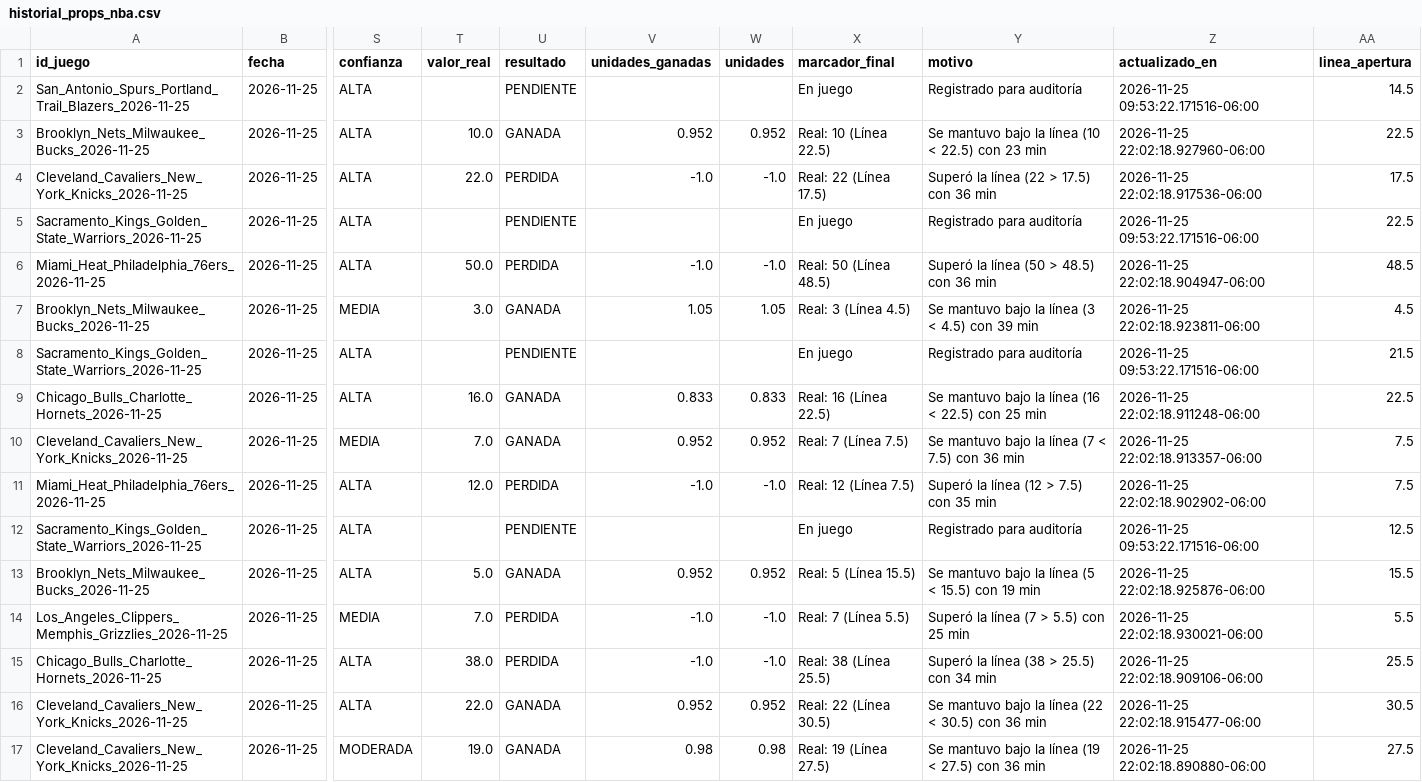
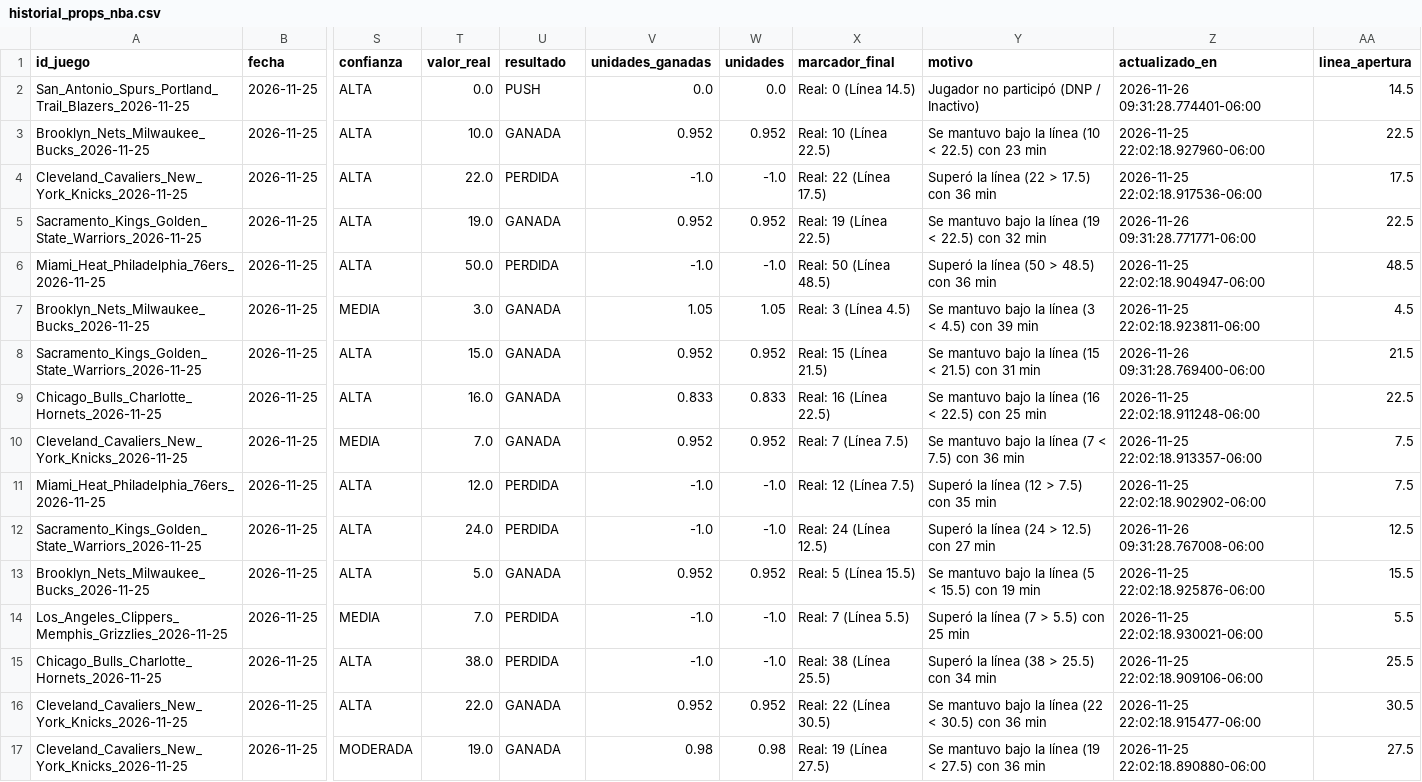
Before and after one commit to RicardoCR72/mlb-ai-predictor, a CSV file: data/nba/processed/historial_props_nba.csv, drawn as a sheet; only a part is shown, gaps mark what is left out; the diff covers the shown part only; the diff names each change by its address in the sheet, - before the commit and + after, or states it on an @@ line.

```diff
--- a/data/nba/processed/historial_props_nba.csv
+++ b/data/nba/processed/historial_props_nba.csv
-T2 (valor_real): (empty)
+T2 (valor_real): 0.0
-U2 (resultado): PENDIENTE
+U2 (resultado): PUSH
-V2 (unidades_ganadas): (empty)
+V2 (unidades_ganadas): 0.0
-W2 (unidades): (empty)
+W2 (unidades): 0.0
-X2 (marcador_final): En juego
+X2 (marcador_final): Real: 0 (Línea 14.5)
-Y2 (motivo): Registrado para auditoría
+Y2 (motivo): Jugador no participó (DNP / Inactivo)
-Z2 (actualizado_en): 2026-11-25 09:53:22.171516-06:00
+Z2 (actualizado_en): 2026-11-26 09:31:28.774401-06:00
-T5 (valor_real): (empty)
+T5 (valor_real): 19.0
-U5 (resultado): PENDIENTE
+U5 (resultado): GANADA
-V5 (unidades_ganadas): (empty)
+V5 (unidades_ganadas): 0.952
-W5 (unidades): (empty)
+W5 (unidades): 0.952
-X5 (marcador_final): En juego
+X5 (marcador_final): Real: 19 (Línea 22.5)
-Y5 (motivo): Registrado para auditoría
+Y5 (motivo): Se mantuvo bajo la línea (19 < 22.5) con 32 min
-Z5 (actualizado_en): 2026-11-25 09:53:22.171516-06:00
+Z5 (actualizado_en): 2026-11-26 09:31:28.771771-06:00
-T8 (valor_real): (empty)
+T8 (valor_real): 15.0
-U8 (resultado): PENDIENTE
+U8 (resultado): GANADA
-V8 (unidades_ganadas): (empty)
+V8 (unidades_ganadas): 0.952
-W8 (unidades): (empty)
+W8 (unidades): 0.952
-X8 (marcador_final): En juego
+X8 (marcador_final): Real: 15 (Línea 21.5)
-Y8 (motivo): Registrado para auditoría
+Y8 (motivo): Se mantuvo bajo la línea (15 < 21.5) con 31 min
-Z8 (actualizado_en): 2026-11-25 09:53:22.171516-06:00
+Z8 (actualizado_en): 2026-11-26 09:31:28.769400-06:00
-T12 (valor_real): (empty)
+T12 (valor_real): 24.0
-U12 (resultado): PENDIENTE
+U12 (resultado): PERDIDA
-V12 (unidades_ganadas): (empty)
+V12 (unidades_ganadas): -1.0
-W12 (unidades): (empty)
+W12 (unidades): -1.0
-X12 (marcador_final): En juego
+X12 (marcador_final): Real: 24 (Línea 12.5)
-Y12 (motivo): Registrado para auditoría
+Y12 (motivo): Superó la línea (24 > 12.5) con 27 min
-Z12 (actualizado_en): 2026-11-25 09:53:22.171516-06:00
+Z12 (actualizado_en): 2026-11-26 09:31:28.767008-06:00
```
Also changed, not shown: 28 edited cells elsewhere in this file, data/nba/processed/historial_picks_nba.csv, 6 other files.
